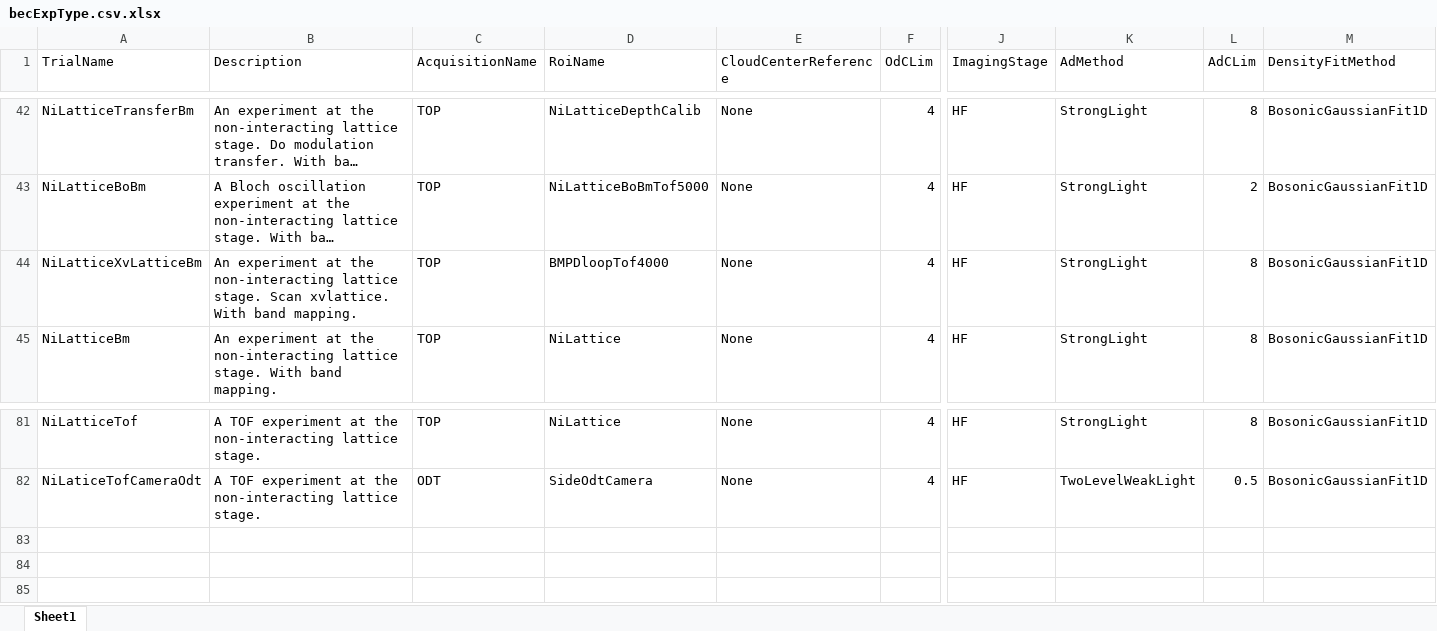
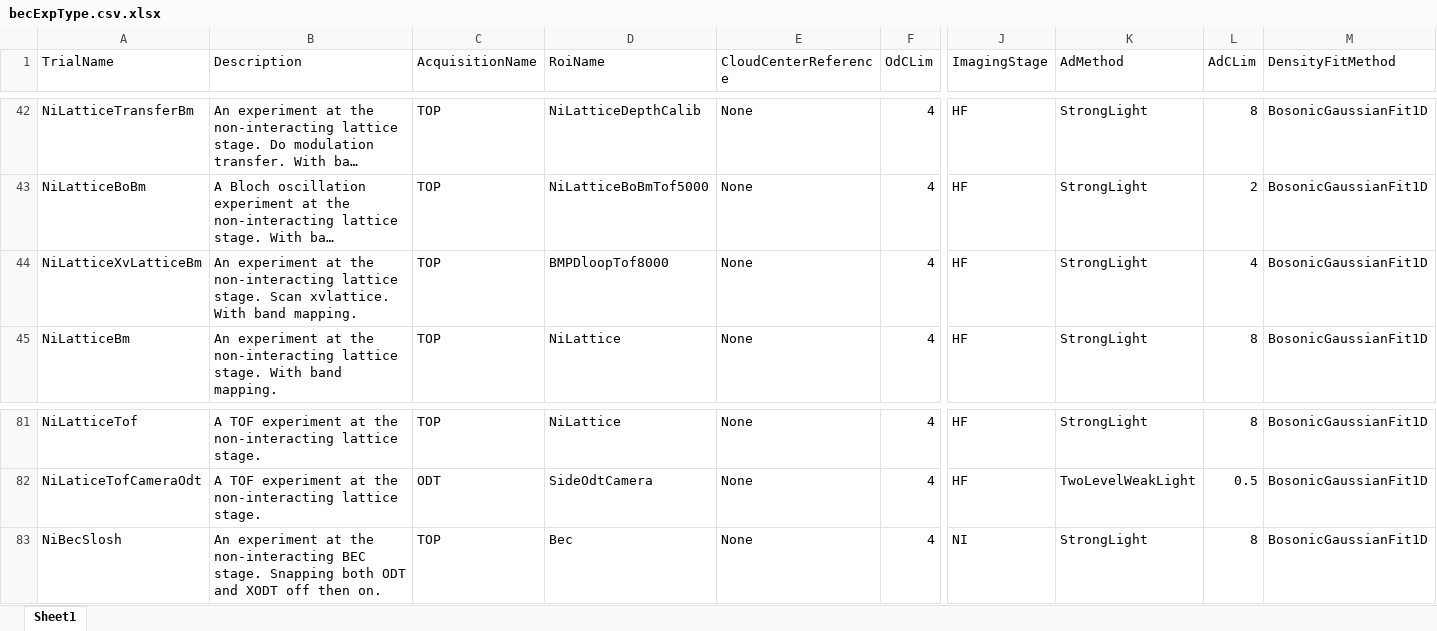
Before and after one commit to weldlabucsb/MMUser, an Excel workbook: config/becExpConfig/becExpType.csv.xlsx, sheet Sheet1, drawn as a sheet; only a part is shown, gaps mark what is left out; long unchanged cells end in …; values as stored, in another font and other column widths than the file's, no borders; rows hold the shown columns only; the diff names each change by its address in the sheet, - before the commit and + after, or states it on an @@ line.

```diff
--- a/config/becExpConfig/becExpType.csv.xlsx (sheet Sheet1)
+++ b/config/becExpConfig/becExpType.csv.xlsx (sheet Sheet1)
-D44 (RoiName): BMPDloopTof4000
+D44 (RoiName): BMPDloopTof8000
-L44 (AdCLim): 8
+L44 (AdCLim): 4
+row 83: NiBecSlosh | An experiment at the non-interacting BEC stage. Snapping both ODT and XODT off then on. | TOP | Bec | None | 4 | NI | StrongLight | 8 | BosonicGaussianFit1D
```
Also changed, not shown: config/acquisitionConfig/roi.csv.xlsx, config/becExpConfig/parameterUnit.csv.xlsx, 8 other files.
